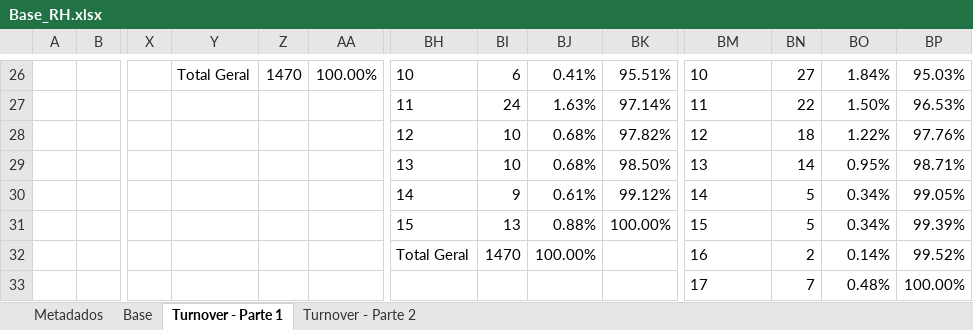
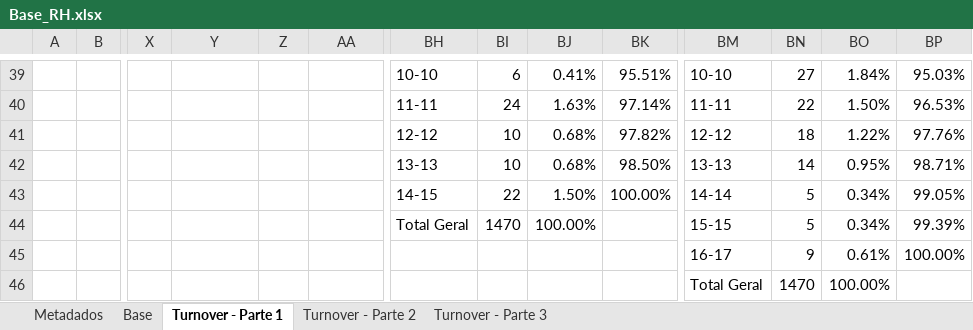
Before and after one commit to Douglas-lx/Analise-de-dados, an Excel workbook: 5_Analise de turnover/Base_RH.xlsx, sheet Turnover - Parte 1, drawn as a sheet; only a part is shown, gaps mark what is left out; values as stored, in another font and other column widths than the file's, no borders; charts and pictures not drawn; addresses are those after the commit; the diff covers the shown part only; the diff names each change by its address in the sheet, - before the commit and + after, or states it on an @@ line.

```diff
--- a/5_Analise de turnover/Base_RH.xlsx (sheet Turnover - Parte 1)
+++ b/5_Analise de turnover/Base_RH.xlsx (sheet Turnover - Parte 1)
+sheet tab: Turnover - Parte 3
-Y39: Total Geral
+Y39: (empty)
-Z39: 1470
+Z39: (empty)
-AA39: 100.00%
+AA39: (empty)
-BH39: 10
+BH39: 10-10
-BM39: 10
+BM39: 10-10
-BH40: 11
+BH40: 11-11
-BM40: 11
+BM40: 11-11
-BH41: 12
+BH41: 12-12
-BM41: 12
+BM41: 12-12
-BH42: 13
+BH42: 13-13
-BM42: 13
+BM42: 13-13
-BH43: 14
+BH43: 14-15
-BI43: 9
+BI43: 22
-BJ43: 0.61%
+BJ43: 1.50%
-BK43: 99.12%
+BK43: 100.00%
-BM43: 14
+BM43: 14-14
-BH44: 15
+BH44: Total Geral
-BI44: 13
+BI44: 1470
-BJ44: 0.88%
+BJ44: 100.00%
-BK44: 100.00%
+BK44: (empty)
-BM44: 15
+BM44: 15-15
-BH45: Total Geral
+BH45: (empty)
-BI45: 1470
+BI45: (empty)
-BJ45: 100.00%
+BJ45: (empty)
-BM45: 16
+BM45: 16-17
-BN45: 2
+BN45: 9
-BO45: 0.14%
+BO45: 0.61%
-BP45: 99.52%
+BP45: 100.00%
-BM46: 17
+BM46: Total Geral
-BN46: 7
+BN46: 1470
-BO46: 0.48%
+BO46: 100.00%
-BP46: 100.00%
+BP46: (empty)
```
Also changed, not shown: 32 added rows, 2 removed rows and 73 edited cells elsewhere in this sheet, sheet Turnover - Parte 2, formulas that keep their value, charts or pictures, 40 other files.
